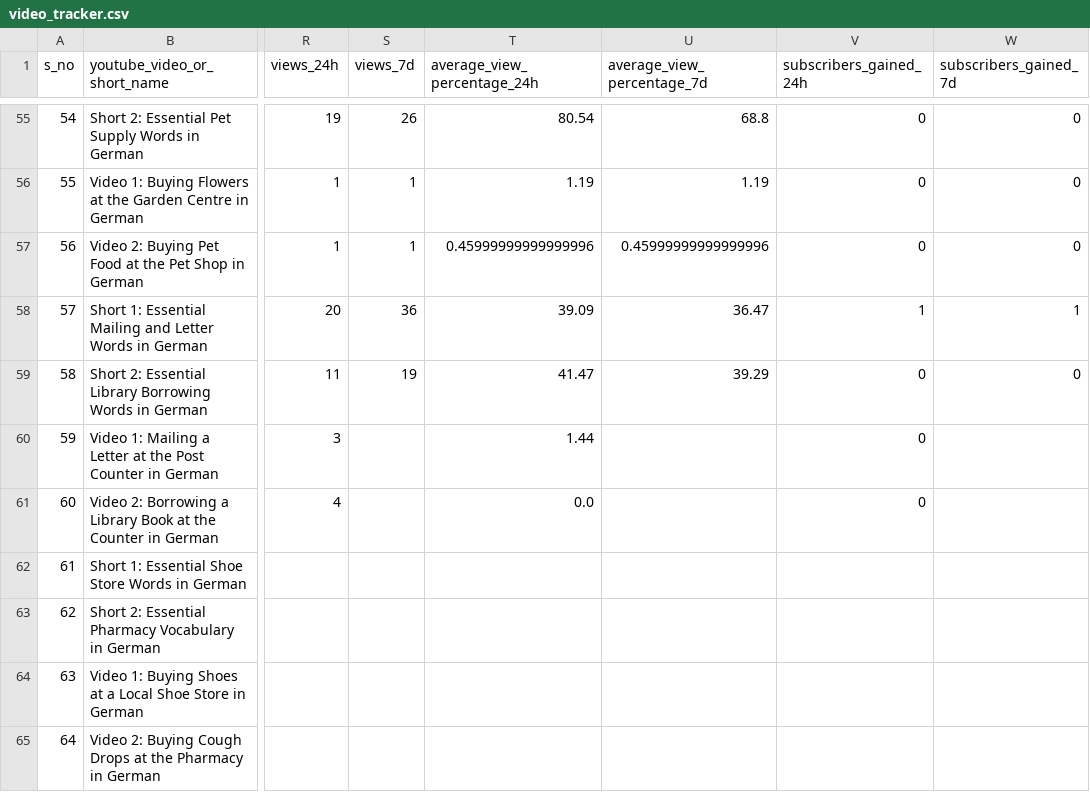
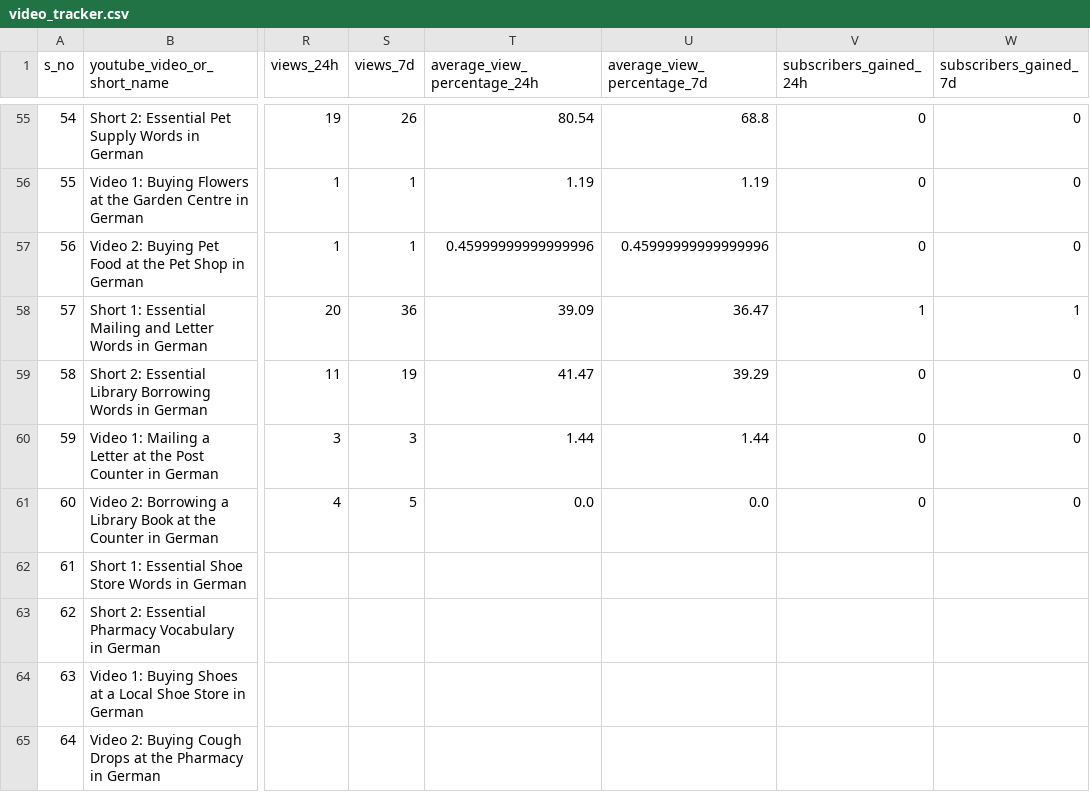
Before and after one commit to Indusvalley7/talkivana-automation, a CSV file: tracker/video_tracker.csv, drawn as a sheet; only a part is shown, gaps mark what is left out; the diff covers the shown part only; the diff names each change by its address in the sheet, - before the commit and + after, or states it on an @@ line.

```diff
--- a/tracker/video_tracker.csv
+++ b/tracker/video_tracker.csv
-S60 (views_7d): (empty)
+S60 (views_7d): 3
-U60 (average_view_percentage_7d): (empty)
+U60 (average_view_percentage_7d): 1.44
-W60:W61 (subscribers_gained_7d): (empty)
+W60:W61 (subscribers_gained_7d): 0
-S61 (views_7d): (empty)
+S61 (views_7d): 5
-U61 (average_view_percentage_7d): (empty)
+U61 (average_view_percentage_7d): 0.0
```
Also changed, not shown: 17 edited cells elsewhere in this file.
